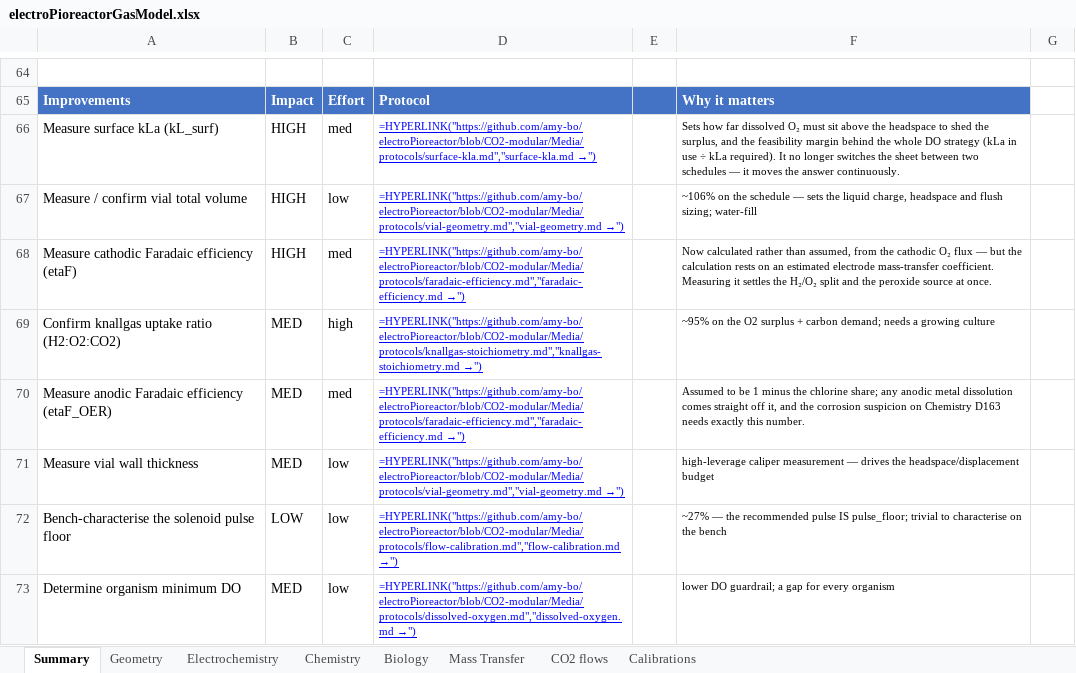
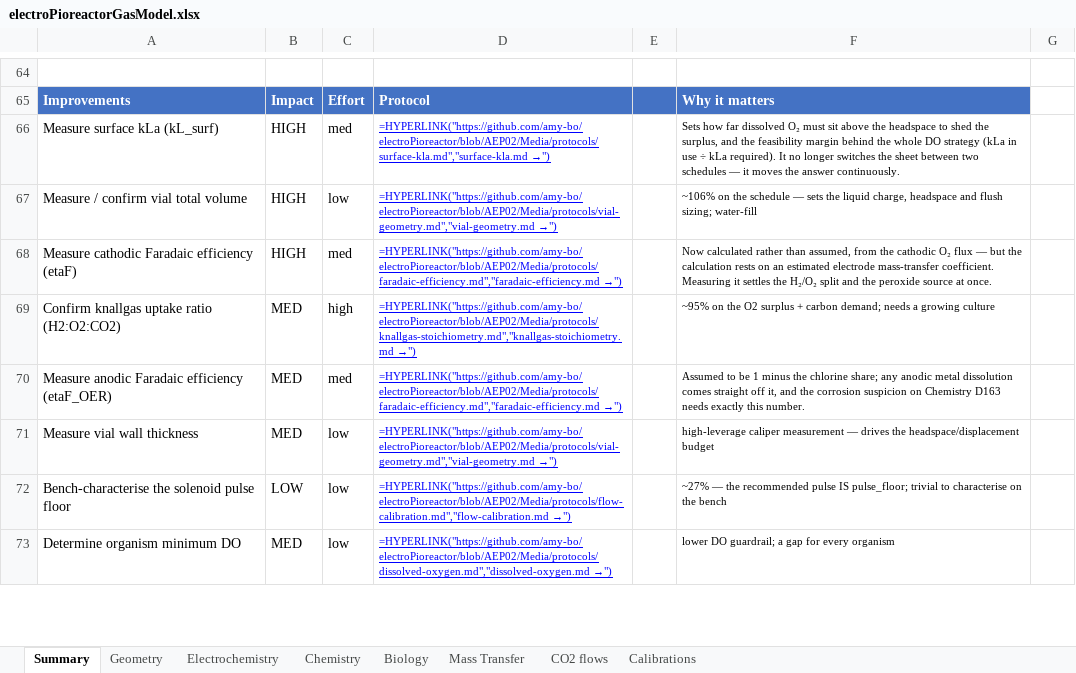
Before and after one commit to amy-bo/electroPioreactor, an Excel workbook: Media/electroPioreactorGasModel.xlsx, sheet Summary, drawn as a sheet; only a part is shown, gaps mark what is left out; values as stored, in another font and other column widths than the file's, no borders; formulas are shown in place of their values; conditional formats not drawn; the diff covers the shown part only; the diff names each change by its address in the sheet, - before the commit and + after, or states it on an @@ line.

```diff
--- a/Media/electroPioreactorGasModel.xlsx (sheet Summary)
+++ b/Media/electroPioreactorGasModel.xlsx (sheet Summary)
-D66: =HYPERLINK("https://github.com/amy-bo/electroPioreactor/blob/CO2-modular/Media/protocols/surface-kla.md","surface-kla.md →")
+D66: =HYPERLINK("https://github.com/amy-bo/electroPioreactor/blob/AEP02/Media/protocols/surface-kla.md","surface-kla.md →")
-D67: =HYPERLINK("https://github.com/amy-bo/electroPioreactor/blob/CO2-modular/Media/protocols/vial-geometry.md","vial-geometry.md →")
+D67: =HYPERLINK("https://github.com/amy-bo/electroPioreactor/blob/AEP02/Media/protocols/vial-geometry.md","vial-geometry.md →")
-D68: =HYPERLINK("https://github.com/amy-bo/electroPioreactor/blob/CO2-modular/Media/protocols/faradaic-efficiency.md","faradaic-efficiency.md →")
+D68: =HYPERLINK("https://github.com/amy-bo/electroPioreactor/blob/AEP02/Media/protocols/faradaic-efficiency.md","faradaic-efficiency.md →")
-D69: =HYPERLINK("https://github.com/amy-bo/electroPioreactor/blob/CO2-modular/Media/protocols/knallgas-stoichiometry.md","knallgas-stoichiometry.md →")
+D69: =HYPERLINK("https://github.com/amy-bo/electroPioreactor/blob/AEP02/Media/protocols/knallgas-stoichiometry.md","knallgas-stoichiometry.md →")
-D70: =HYPERLINK("https://github.com/amy-bo/electroPioreactor/blob/CO2-modular/Media/protocols/faradaic-efficiency.md","faradaic-efficiency.md →")
+D70: =HYPERLINK("https://github.com/amy-bo/electroPioreactor/blob/AEP02/Media/protocols/faradaic-efficiency.md","faradaic-efficiency.md →")
-D71: =HYPERLINK("https://github.com/amy-bo/electroPioreactor/blob/CO2-modular/Media/protocols/vial-geometry.md","vial-geometry.md →")
+D71: =HYPERLINK("https://github.com/amy-bo/electroPioreactor/blob/AEP02/Media/protocols/vial-geometry.md","vial-geometry.md →")
-D72: =HYPERLINK("https://github.com/amy-bo/electroPioreactor/blob/CO2-modular/Media/protocols/flow-calibration.md","flow-calibration.md →")
+D72: =HYPERLINK("https://github.com/amy-bo/electroPioreactor/blob/AEP02/Media/protocols/flow-calibration.md","flow-calibration.md →")
-D73: =HYPERLINK("https://github.com/amy-bo/electroPioreactor/blob/CO2-modular/Media/protocols/dissolved-oxygen.md","dissolved-oxygen.md →")
+D73: =HYPERLINK("https://github.com/amy-bo/electroPioreactor/blob/AEP02/Media/protocols/dissolved-oxygen.md","dissolved-oxygen.md →")
```
Also changed, not shown: 7 edited cells elsewhere in this sheet, sheet Calibrations, 1 other file.
